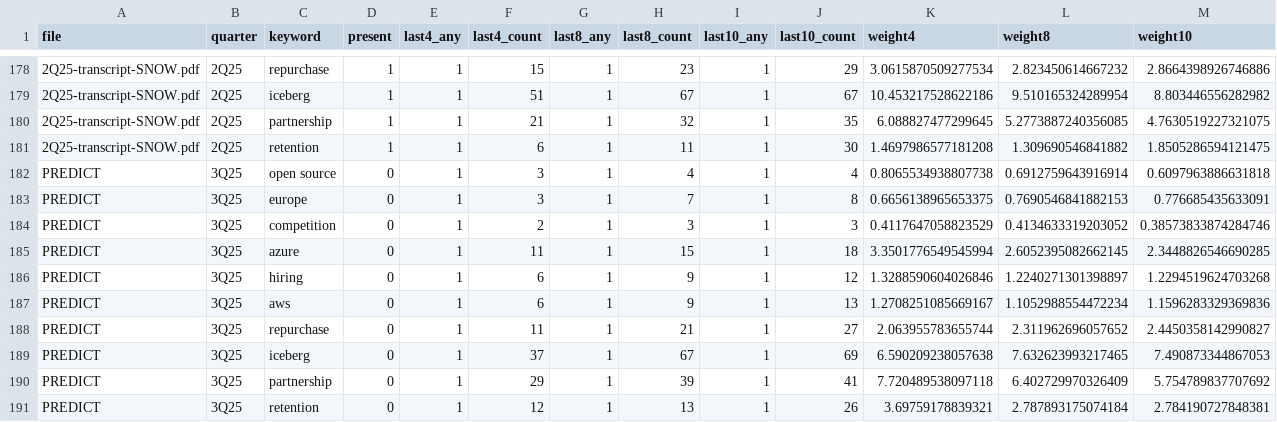
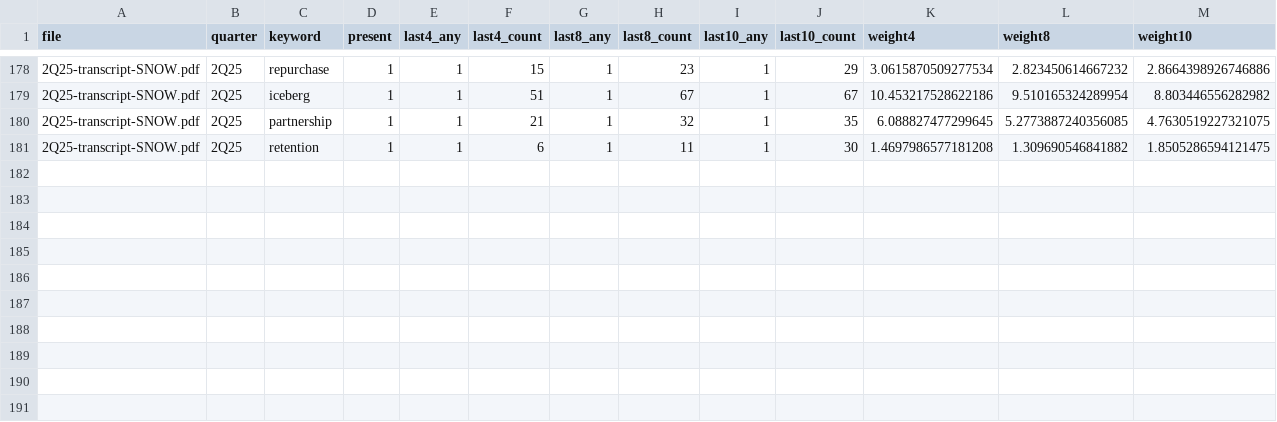
Before and after one commit to ObfuscatedFuture/Kalshi_Bot, a CSV file: keyword_feature_long.csv, drawn as a sheet; only a part is shown, gaps mark what is left out; rows hold the shown columns only; the diff names each change by its address in the sheet, - before the commit and + after, or states it on an @@ line.

```diff
--- a/keyword_feature_long.csv
+++ b/keyword_feature_long.csv
-row 182: PREDICT | 3Q25 | open source | 0 | 1 | 3 | 1 | 4 | 1 | 4 | 0.8065534938807738 | 0.6912759643916914 | 0.6097963886631818
-row 183: PREDICT | 3Q25 | europe | 0 | 1 | 3 | 1 | 7 | 1 | 8 | 0.6656138965653375 | 0.7690546841882153 | 0.776685435633091
-row 184: PREDICT | 3Q25 | competition | 0 | 1 | 2 | 1 | 3 | 1 | 3 | 0.4117647058823529 | 0.4134633319203052 | 0.38573833874284746
-row 185: PREDICT | 3Q25 | azure | 0 | 1 | 11 | 1 | 15 | 1 | 18 | 3.3501776549545994 | 2.6052395082662145 | 2.3448826546690285
-row 186: PREDICT | 3Q25 | hiring | 0 | 1 | 6 | 1 | 9 | 1 | 12 | 1.3288590604026846 | 1.2240271301398897 | 1.2294519624703268
-row 187: PREDICT | 3Q25 | aws | 0 | 1 | 6 | 1 | 9 | 1 | 13 | 1.2708251085669167 | 1.1052988554472234 | 1.1596283329369836
-row 188: PREDICT | 3Q25 | repurchase | 0 | 1 | 11 | 1 | 21 | 1 | 27 | 2.063955783655744 | 2.311962696057652 | 2.4450358142990827
-row 189: PREDICT | 3Q25 | iceberg | 0 | 1 | 37 | 1 | 67 | 1 | 69 | 6.590209238057638 | 7.632623993217465 | 7.490873344867053
-row 190: PREDICT | 3Q25 | partnership | 0 | 1 | 29 | 1 | 39 | 1 | 41 | 7.720489538097118 | 6.402729970326409 | 5.754789837707692
-row 191: PREDICT | 3Q25 | retention | 0 | 1 | 12 | 1 | 13 | 1 | 26 | 3.69759178839321 | 2.787893175074184 | 2.784190727848381
```
Also changed, not shown: 4 other files.
